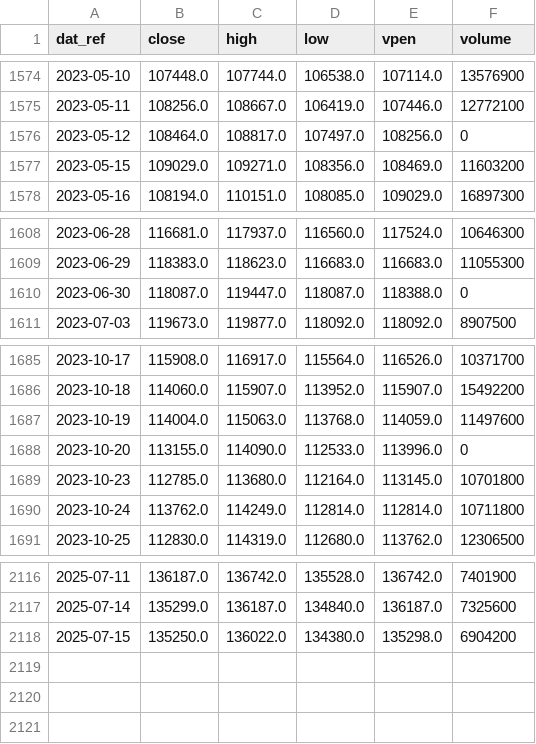
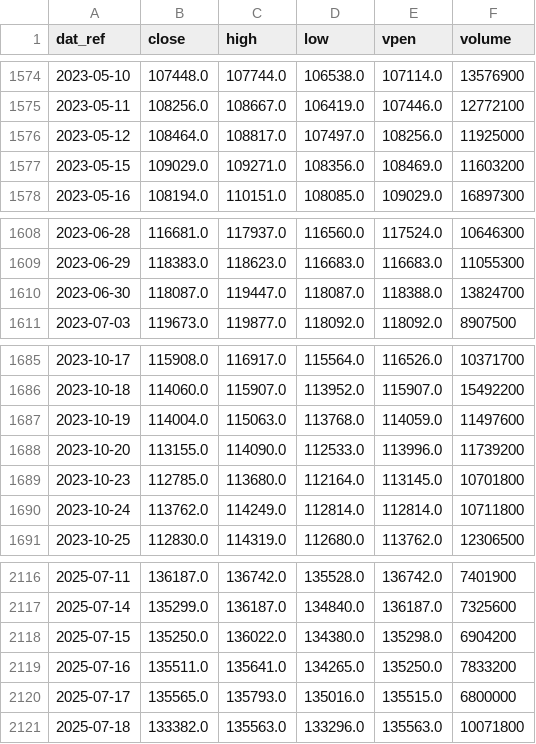
Before and after one commit to diogojacomini/ismb-app, a CSV file: factory/data/sandbox/rw_ibov_stage.csv, drawn as a sheet; only a part is shown, gaps mark what is left out.

```diff
--- a/factory/data/sandbox/rw_ibov_stage.csv
+++ b/factory/data/sandbox/rw_ibov_stage.csv
@@ -1575,3 +1575,3 @@ dat_ref,close,high,low,vpen,volume
 2023-05-11,108256.0,108667.0,106419.0,107446.0,12772100
-2023-05-12,108464.0,108817.0,107497.0,108256.0,0
+2023-05-12,108464.0,108817.0,107497.0,108256.0,11925000
 2023-05-15,109029.0,109271.0,108356.0,108469.0,11603200
@@ -1609,3 +1609,3 @@ dat_ref,close,high,low,vpen,volume
 2023-06-29,118383.0,118623.0,116683.0,116683.0,11055300
-2023-06-30,118087.0,119447.0,118087.0,118388.0,0
+2023-06-30,118087.0,119447.0,118087.0,118388.0,13824700
 2023-07-03,119673.0,119877.0,118092.0,118092.0,8907500
@@ -1687,3 +1687,3 @@ dat_ref,close,high,low,vpen,volume
 2023-10-19,114004.0,115063.0,113768.0,114059.0,11497600
-2023-10-20,113155.0,114090.0,112533.0,113996.0,0
+2023-10-20,113155.0,114090.0,112533.0,113996.0,11739200
 2023-10-23,112785.0,113680.0,112164.0,113145.0,10701800
@@ -2118 +2118,4 @@ dat_ref,close,high,low,vpen,volume
 2025-07-15,135250.0,136022.0,134380.0,135298.0,6904200
+2025-07-16,135511.0,135641.0,134265.0,135250.0,7833200
+2025-07-17,135565.0,135793.0,135016.0,135515.0,6800000
+2025-07-18,133382.0,135563.0,133296.0,135563.0,10071800
```
Also changed, not shown: factory/data/sandbox/indicador_atividade_mercado.csv, factory/data/sandbox/indicador_retorno_mercado.csv, 16 other files.
